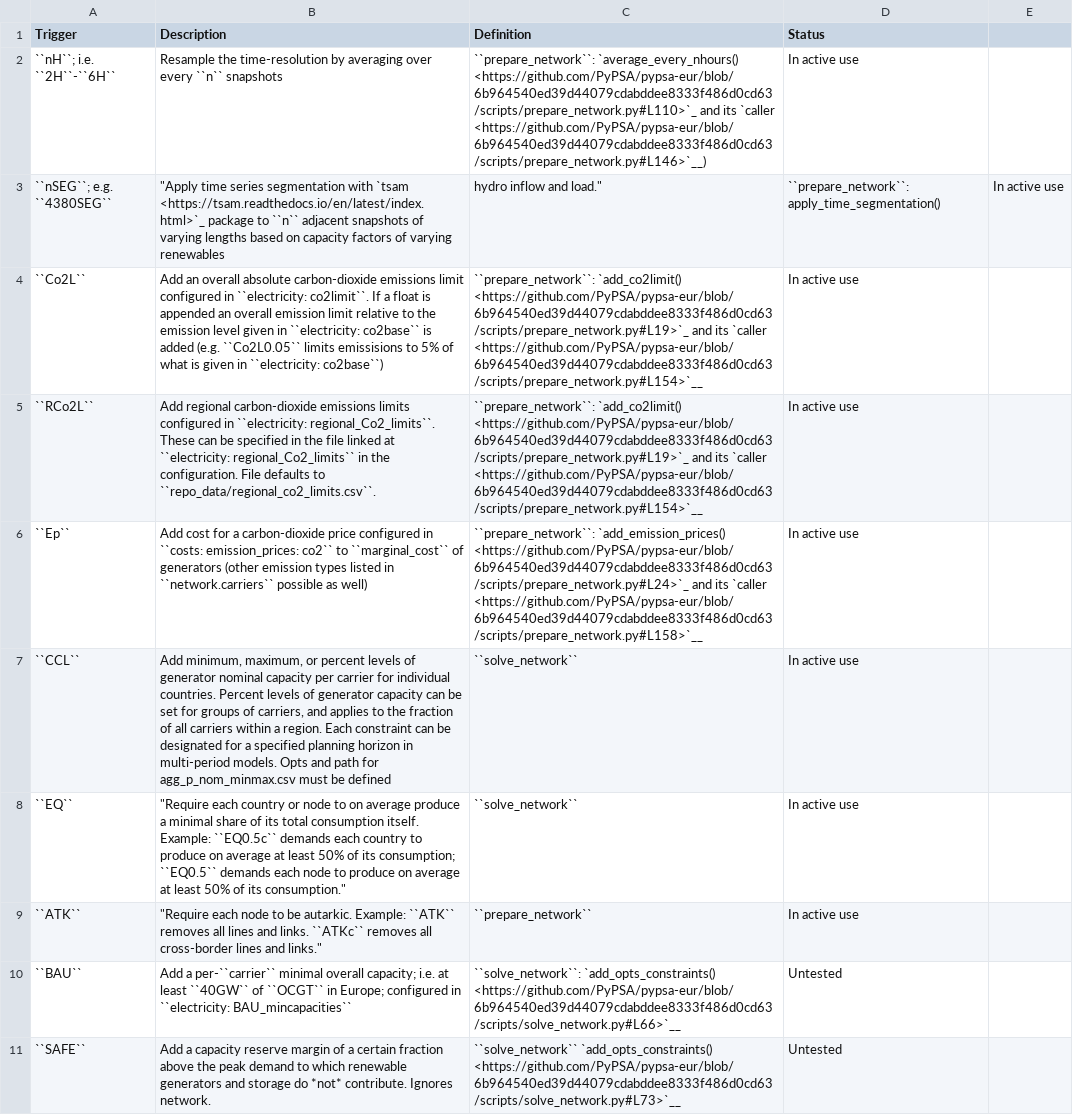
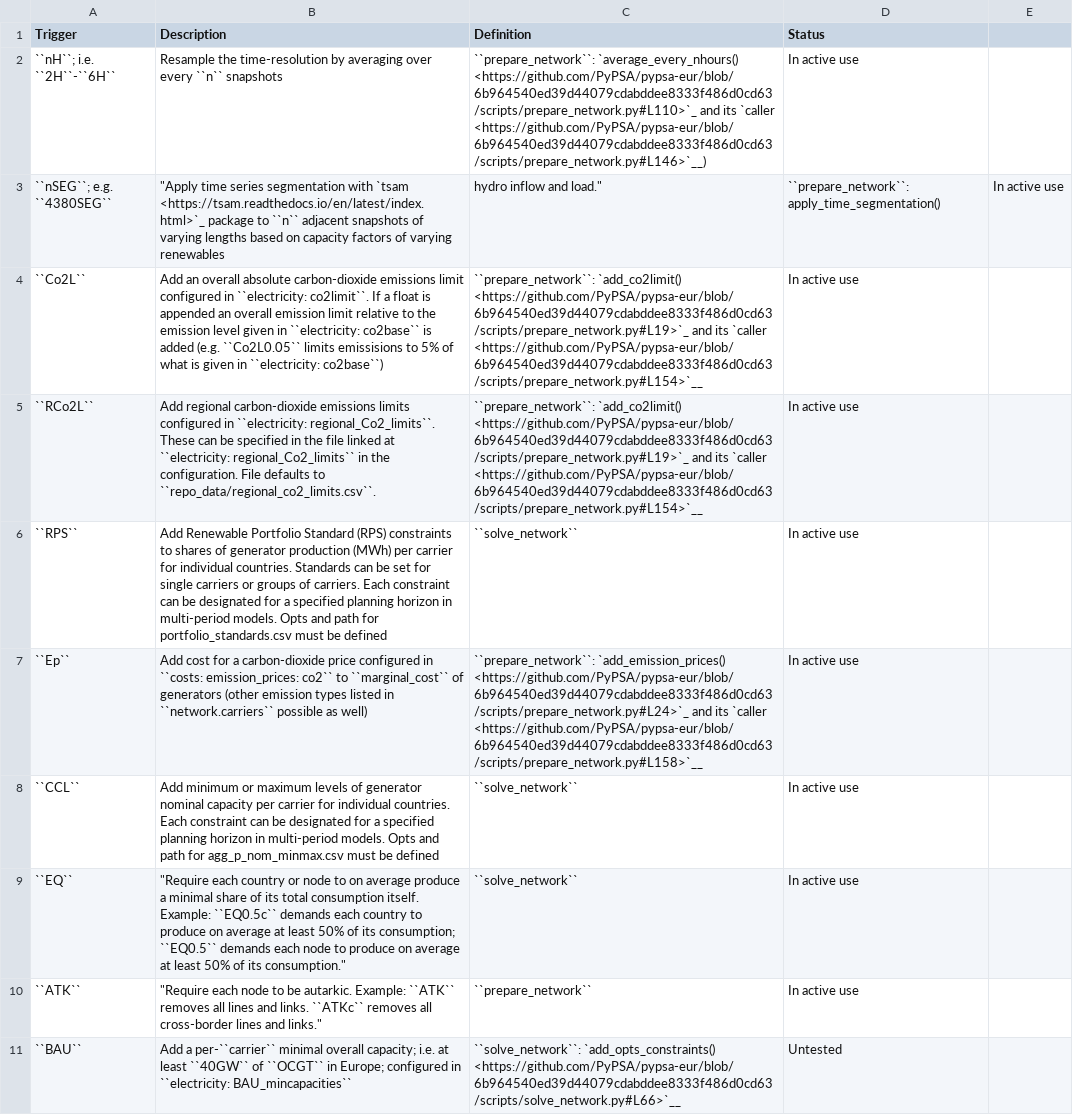
Before and after one commit to PyPSA/pypsa-usa, a CSV file: docs/source/configtables/opts.csv, drawn as a sheet; only a part is shown; the shorter side is filled out with more unchanged rows.

Commit message:
update docs

```diff
--- a/docs/source/configtables/opts.csv
+++ b/docs/source/configtables/opts.csv
@@ -5,4 +5,5 @@ Trigger, Description, Definition, Status,
 ``RCo2L``, Add regional carbon-dioxide emissions limits configured in ``electricity: regional_Co2_limits``. These can be specified in the file linked at ``electricity: regional_Co2_limits`` in the configuration. File defaults to ``repo_data/regional_co2_limits.csv``., ``prepare_network``: `add_co2limit() <https://github.com/PyPSA/pypsa-eur/blob/6b964540ed39d44079cdabddee8333f486d0cd63/scripts/prepare_network.py#L19>`_ and its `caller <https://github.com/PyPSA/pypsa-eur/blob/6b964540ed39d44079cdabddee8333f486d0cd63/scripts/prepare_network.py#L154>`__, In active use,
+``RPS``,"Add Renewable Portfolio Standard (RPS) constraints to shares of generator production (MWh) per carrier for individual countries. Standards can be set for single carriers or groups of carriers. Each constraint can be designated for a specified planning horizon in multi-period models. Opts and path for portfolio_standards.csv must be defined", ``solve_network``, In active use,
 ``Ep``, Add cost for a carbon-dioxide price configured in ``costs: emission_prices: co2`` to ``marginal_cost`` of generators (other emission types listed in ``network.carriers`` possible as well), ``prepare_network``: `add_emission_prices() <https://github.com/PyPSA/pypsa-eur/blob/6b964540ed39d44079cdabddee8333f486d0cd63/scripts/prepare_network.py#L24>`_ and its `caller <https://github.com/PyPSA/pypsa-eur/blob/6b964540ed39d44079cdabddee8333f486d0cd63/scripts/prepare_network.py#L158>`__, In active use,
-``CCL``,"Add minimum, maximum, or percent levels of generator nominal capacity per carrier for individual countries. Percent levels of generator capacity can be set for groups of carriers, and applies to the fraction of all carriers within a region. Each constraint can be designated for a specified planning horizon in multi-period models. Opts and path for agg_p_nom_minmax.csv must be defined", ``solve_network``, In active use,
+``CCL``,"Add minimum or maximum levels of generator nominal capacity per carrier for individual countries. Each constraint can be designated for a specified planning horizon in multi-period models. Opts and path for agg_p_nom_minmax.csv must be defined", ``solve_network``, In active use,
 ``EQ``," ""Require each country or node to on average produce a minimal share of its total consumption itself. Example: ``EQ0.5c`` demands each country to produce on average at least 50% of its consumption; ``EQ0.5`` demands each node to produce on average at least 50% of its consumption.""", ``solve_network``, In active use,
```
